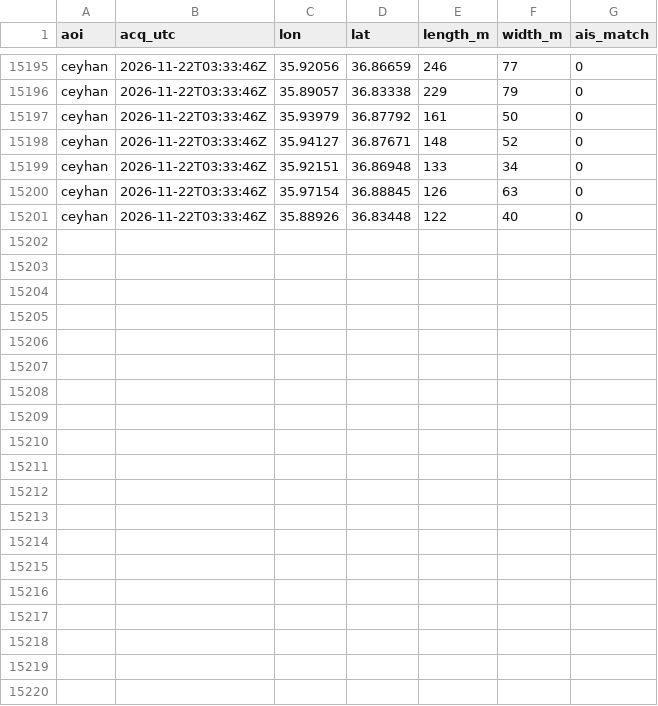
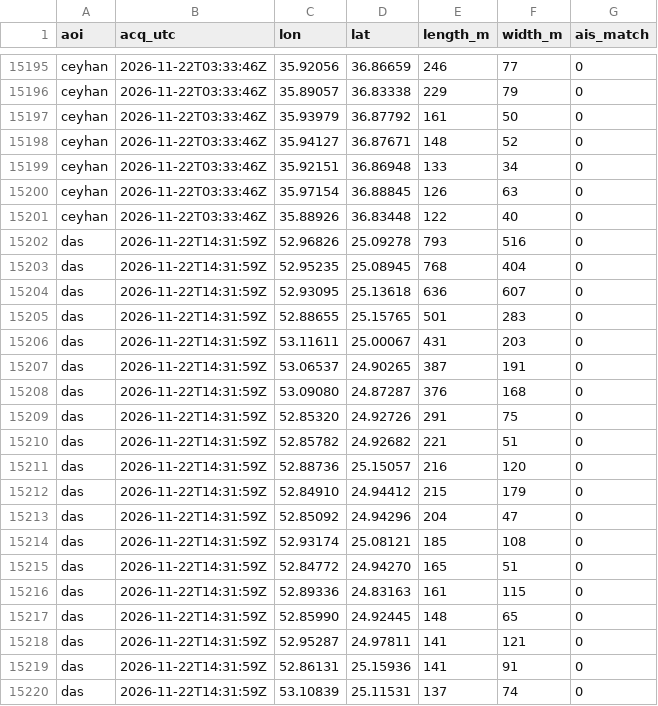
Before and after one commit to ferrialessandro32-wq/hormuz-sat, a CSV file: data/detections.csv, drawn as a sheet; only a part is shown, gaps mark what is left out; the diff covers the shown part only; the diff names each change by its address in the sheet, - before the commit and + after, or states it on an @@ line.

```diff
--- a/data/detections.csv
+++ b/data/detections.csv
+row 15202: das | 2026-11-22T14:31:59Z | 52.96826 | 25.09278 | 793 | 516 | 0
+row 15203: das | 2026-11-22T14:31:59Z | 52.95235 | 25.08945 | 768 | 404 | 0
+row 15204: das | 2026-11-22T14:31:59Z | 52.93095 | 25.13618 | 636 | 607 | 0
+row 15205: das | 2026-11-22T14:31:59Z | 52.88655 | 25.15765 | 501 | 283 | 0
+row 15206: das | 2026-11-22T14:31:59Z | 53.11611 | 25.00067 | 431 | 203 | 0
+row 15207: das | 2026-11-22T14:31:59Z | 53.06537 | 24.90265 | 387 | 191 | 0
+row 15208: das | 2026-11-22T14:31:59Z | 53.09080 | 24.87287 | 376 | 168 | 0
+row 15209: das | 2026-11-22T14:31:59Z | 52.85320 | 24.92726 | 291 | 75 | 0
+row 15210: das | 2026-11-22T14:31:59Z | 52.85782 | 24.92682 | 221 | 51 | 0
+row 15211: das | 2026-11-22T14:31:59Z | 52.88736 | 25.15057 | 216 | 120 | 0
+row 15212: das | 2026-11-22T14:31:59Z | 52.84910 | 24.94412 | 215 | 179 | 0
+row 15213: das | 2026-11-22T14:31:59Z | 52.85092 | 24.94296 | 204 | 47 | 0
+row 15214: das | 2026-11-22T14:31:59Z | 52.93174 | 25.08121 | 185 | 108 | 0
+row 15215: das | 2026-11-22T14:31:59Z | 52.84772 | 24.94270 | 165 | 51 | 0
+row 15216: das | 2026-11-22T14:31:59Z | 52.89336 | 24.83163 | 161 | 115 | 0
+row 15217: das | 2026-11-22T14:31:59Z | 52.85990 | 24.92445 | 148 | 65 | 0
+row 15218: das | 2026-11-22T14:31:59Z | 52.95287 | 24.97811 | 141 | 121 | 0
+row 15219: das | 2026-11-22T14:31:59Z | 52.86131 | 25.15936 | 141 | 91 | 0
+row 15220: das | 2026-11-22T14:31:59Z | 53.10839 | 25.11531 | 137 | 74 | 0
```
Also changed, not shown: 9 added rows elsewhere in this file, data/sat_counts.csv, 4 other files.
